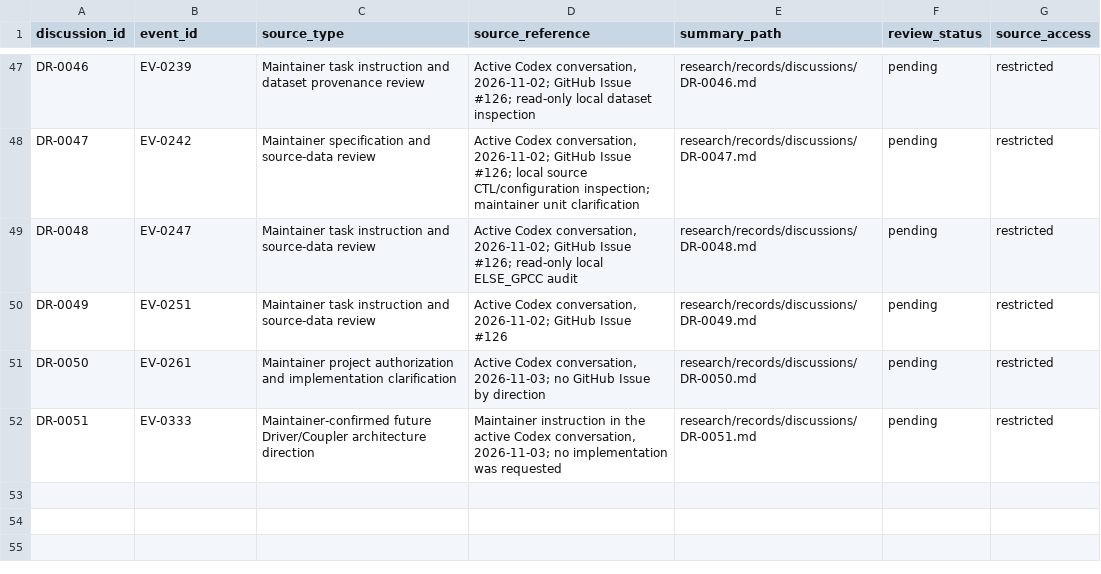
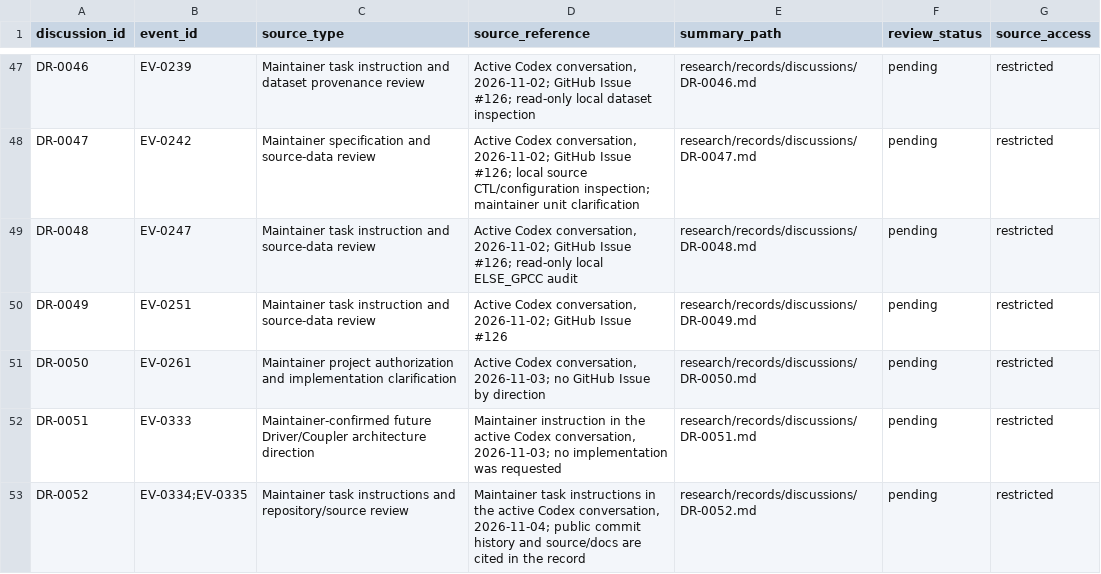
Before and after one commit to global-hydrodynamics/CaMa-Flood_v4, a CSV file: research/discussions.csv, drawn as a sheet; only a part is shown, gaps mark what is left out.

```diff
--- a/research/discussions.csv
+++ b/research/discussions.csv
@@ -52 +52,2 @@ DR-0050,EV-0261,"Maintainer project authorization and implementation clarificati
 DR-0051,EV-0333,"Maintainer-confirmed future Driver/Coupler architecture direction","Maintainer instruction in the active Codex conversation, 2026-11-03; no implementation was requested",research/records/discussions/DR-0051.md,pending,restricted
+DR-0052,"EV-0334;EV-0335","Maintainer task instructions and repository/source review","Maintainer task instructions in the active Codex conversation, 2026-11-04; public commit history and source/docs are cited in the record",research/records/discussions/DR-0052.md,pending,restricted
```
Also changed, not shown: research/development_tasks.csv, research/events.csv, 10 other files.
